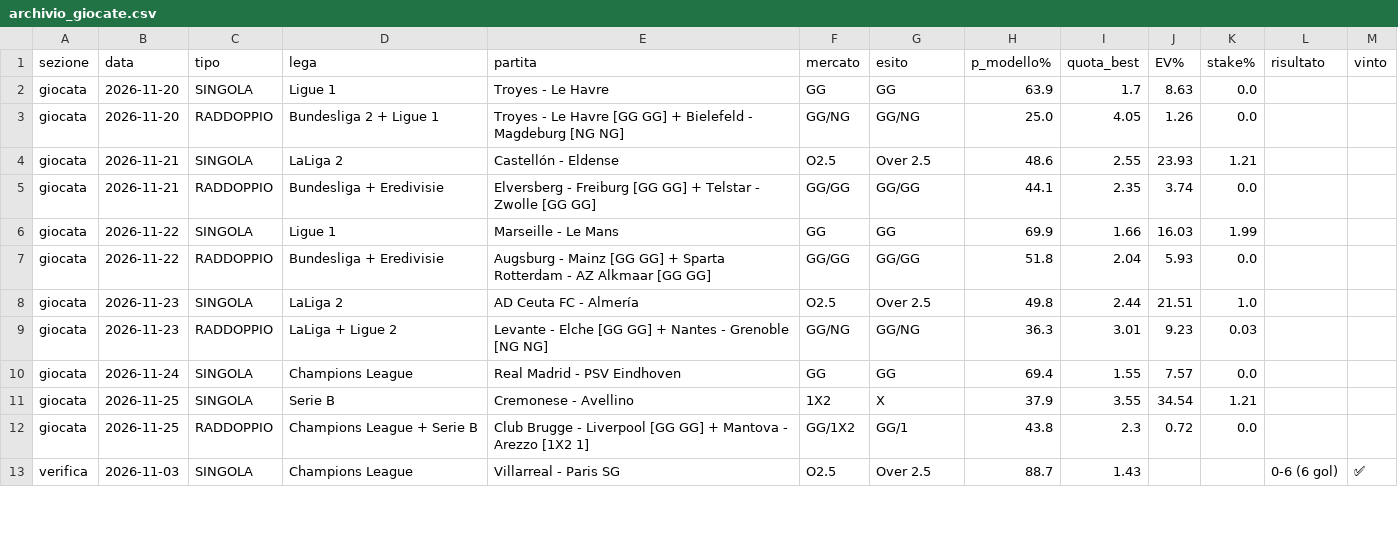
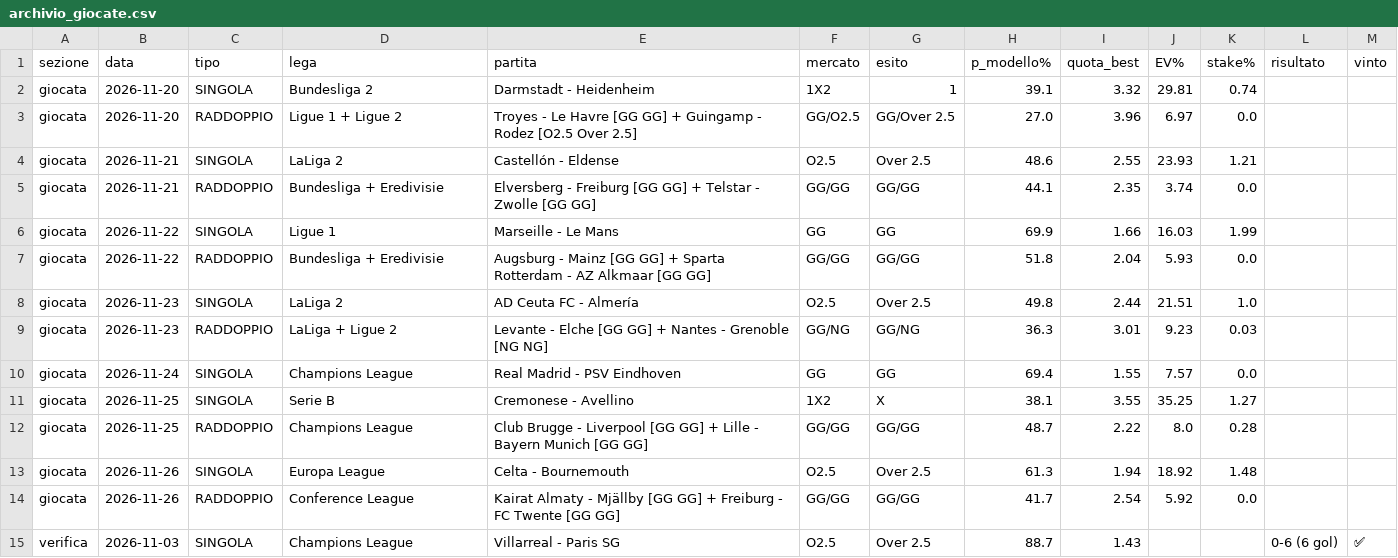
Before and after one commit to marianovigna95/predictor, a CSV file: site/archivio_giocate.csv, drawn as a sheet; only a part is shown.

```diff
--- a/site/archivio_giocate.csv
+++ b/site/archivio_giocate.csv
@@ -1,4 +1,4 @@
 sezione,data,tipo,lega,partita,mercato,esito,p_modello%,quota_best,EV%,stake%,risultato,vinto
-giocata,2026-11-20,SINGOLA,Ligue 1,Troyes - Le Havre,GG,GG,63.9,1.7,8.63,0.0,,
-giocata,2026-11-20,RADDOPPIO,Bundesliga 2 + Ligue 1,Troyes - Le Havre [GG GG] + Bielefeld - Magdeburg [NG NG],GG/NG,GG/NG,25.0,4.05,1.26,0.0,,
+giocata,2026-11-20,SINGOLA,Bundesliga 2,Darmstadt - Heidenheim,1X2,1,39.1,3.32,29.81,0.74,,
+giocata,2026-11-20,RADDOPPIO,Ligue 1 + Ligue 2,Troyes - Le Havre [GG GG] + Guingamp - Rodez [O2.5 Over 2.5],GG/O2.5,GG/Over 2.5,27.0,3.96,6.97,0.0,,
 giocata,2026-11-21,SINGOLA,LaLiga 2,Castellón - Eldense,O2.5,Over 2.5,48.6,2.55,23.93,1.21,,
@@ -10,4 +10,6 @@ giocata,2026-11-23,RADDOPPIO,LaLiga + Ligue 2,Levante - Elche [GG GG] + Nantes -
 giocata,2026-11-24,SINGOLA,Champions League,Real Madrid - PSV Eindhoven,GG,GG,69.4,1.55,7.57,0.0,,
-giocata,2026-11-25,SINGOLA,Serie B,Cremonese - Avellino,1X2,X,37.9,3.55,34.54,1.21,,
-giocata,2026-11-25,RADDOPPIO,Champions League + Serie B,Club Brugge - Liverpool [GG GG] + Mantova - Arezzo [1X2 1],GG/1X2,GG/1,43.8,2.3,0.72,0.0,,
+giocata,2026-11-25,SINGOLA,Serie B,Cremonese - Avellino,1X2,X,38.1,3.55,35.25,1.27,,
+giocata,2026-11-25,RADDOPPIO,Champions League,Club Brugge - Liverpool [GG GG] + Lille - Bayern Munich [GG GG],GG/GG,GG/GG,48.7,2.22,8.0,0.28,,
+giocata,2026-11-26,SINGOLA,Europa League,Celta - Bournemouth,O2.5,Over 2.5,61.3,1.94,18.92,1.48,,
+giocata,2026-11-26,RADDOPPIO,Conference League,Kairat Almaty - Mjällby [GG GG] + Freiburg - FC Twente [GG GG],GG/GG,GG/GG,41.7,2.54,5.92,0.0,,
 verifica,2026-11-03,SINGOLA,Champions League,Villarreal - Paris SG,O2.5,Over 2.5,88.7,1.43,,,0-6 (6 gol),✅
```
Also changed, not shown: data/giocata_multi.csv, data/pronostico_motore.csv, 43 other files.
